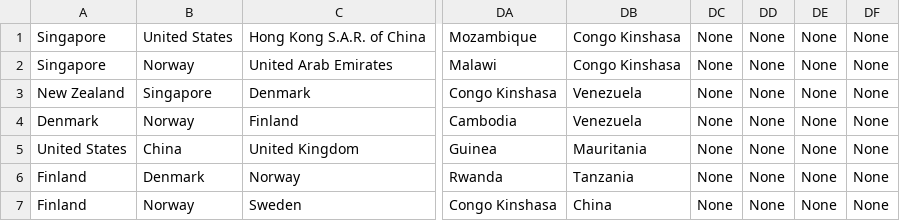
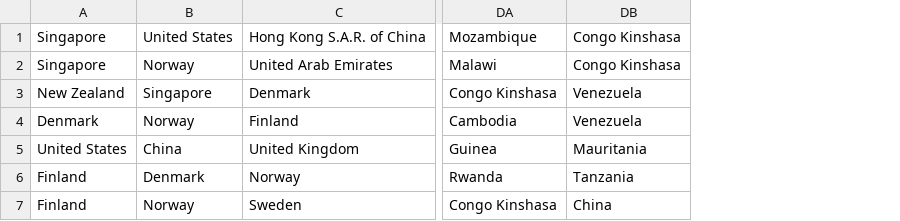
Before and after one commit to crow-intelligence/countries, a CSV file: data/interim/ranks.csv, drawn as a sheet; only a part is shown, gaps mark what is left out; the diff names each change by its address in the sheet, - before the commit and + after, or states it on an @@ line.

```diff
--- a/data/interim/ranks.csv
+++ b/data/interim/ranks.csv
-column DC, rows 1-7: all None
-column DD, rows 1-7: all None
-column DE, rows 1-7: all None
-column DF, rows 1-7: all None
```
Also changed, not shown: 2 other files.
